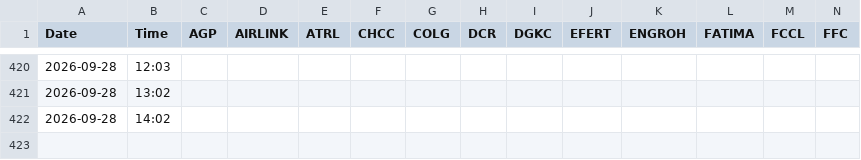
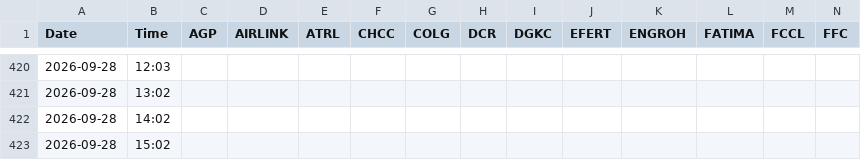
Before and after one commit to anasellahikhan/psx-tracker, a CSV file: psx_live.csv, drawn as a sheet; only a part is shown, gaps mark what is left out; rows hold the shown columns only; the diff names each change by its address in the sheet, - before the commit and + after, or states it on an @@ line.

```diff
--- a/psx_live.csv
+++ b/psx_live.csv
+row 423: 2026-09-28 | 15:02
```
